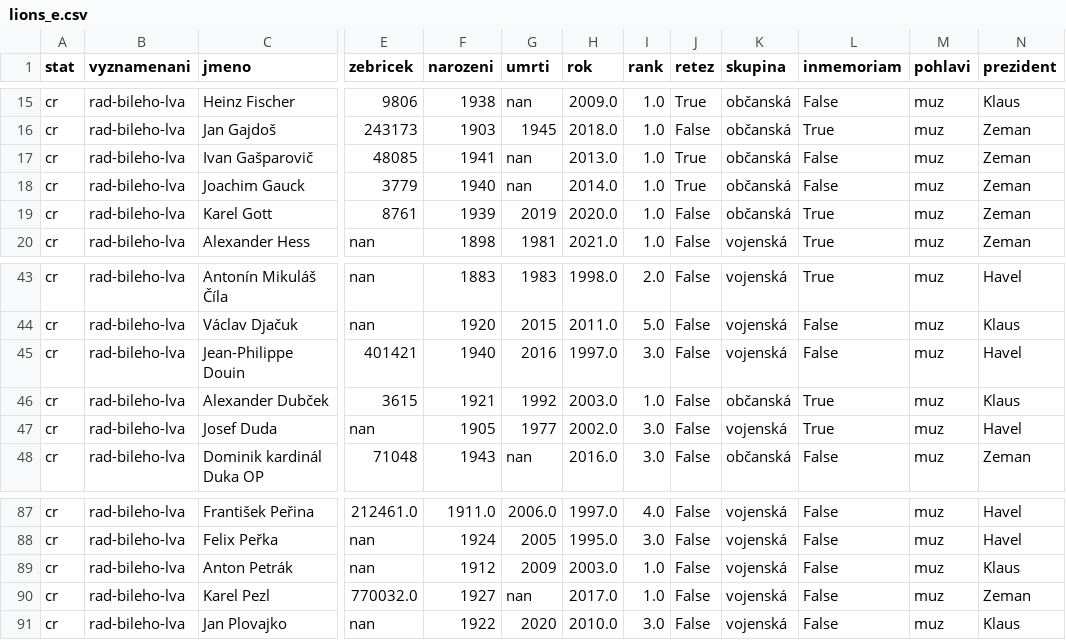
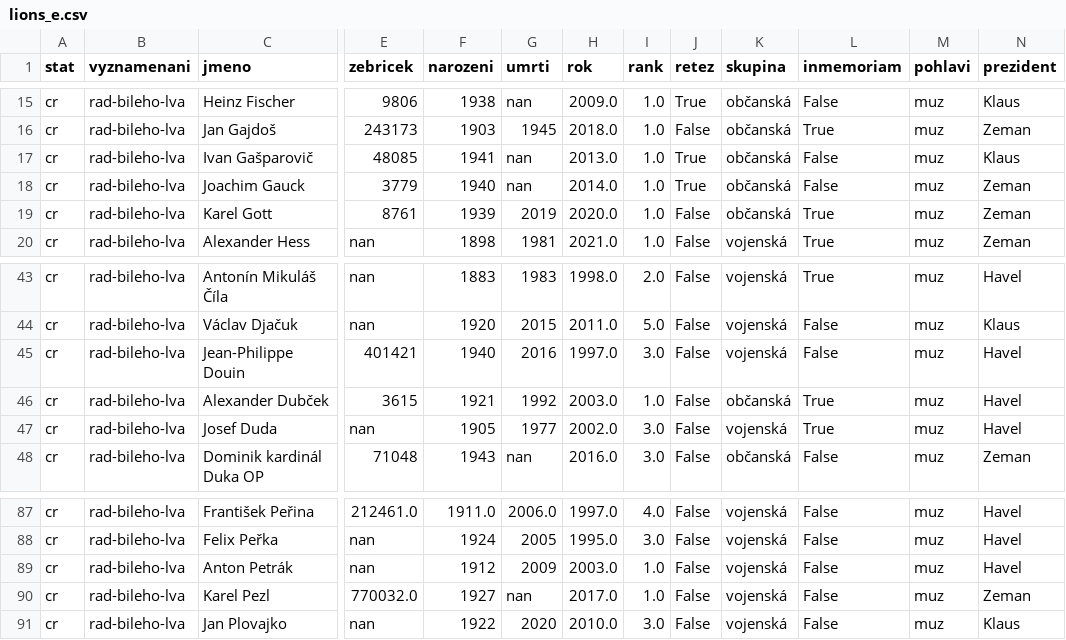
Before and after one commit to DataRozhlas/vyznamenani, a CSV file: lions_e.csv, drawn as a sheet; only a part is shown, gaps mark what is left out; the diff names each change by its address in the sheet, - before the commit and + after, or states it on an @@ line.

```diff
--- a/lions_e.csv
+++ b/lions_e.csv
-N17 (prezident): Zeman
+N17 (prezident): Klaus
-N46 (prezident): Klaus
+N46 (prezident): Havel
-N89 (prezident): Klaus
+N89 (prezident): Havel
```
Also changed, not shown: posmrti.csv, zebricek_podle_vyznamnosti.csv, 3 other files.
